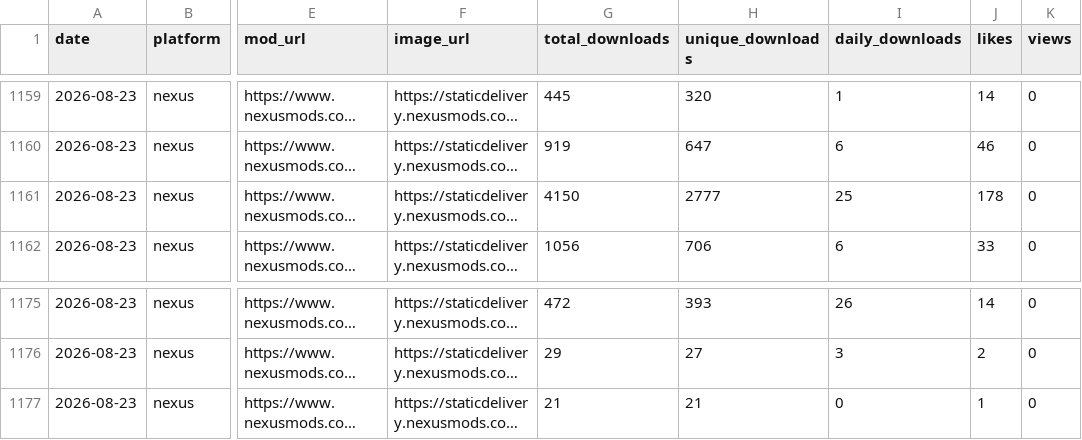
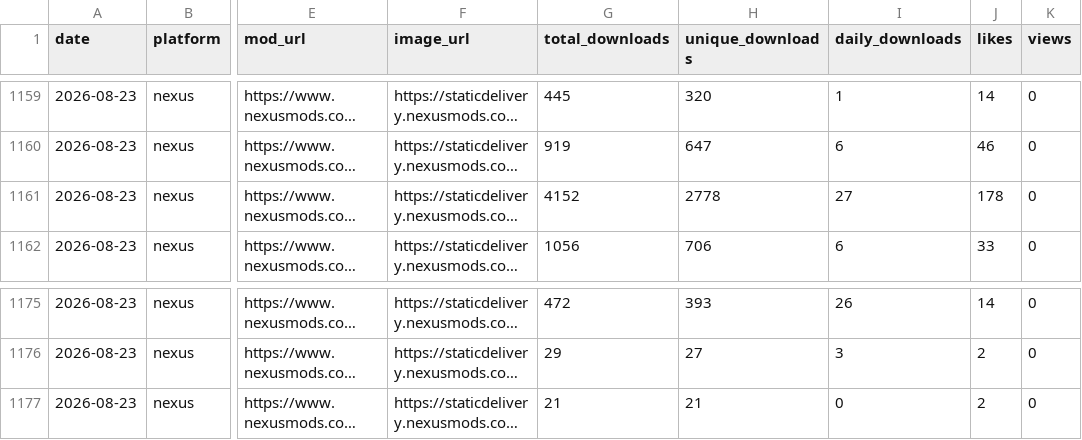
Before and after one commit to TownGG/towngg-portfolio, a CSV file: assets/data/nexus-history.csv, drawn as a sheet; only a part is shown, gaps mark what is left out; long unchanged cells end in …; the diff names each change by its address in the sheet, - before the commit and + after, or states it on an @@ line.

```diff
--- a/assets/data/nexus-history.csv
+++ b/assets/data/nexus-history.csv
-G1161 (total_downloads): 4150
+G1161 (total_downloads): 4152
-H1161 (unique_downloads): 2777
+H1161 (unique_downloads): 2778
-I1161 (daily_downloads): 25
+I1161 (daily_downloads): 27
-J1177 (likes): 1
+J1177 (likes): 2
```
Also changed, not shown: 1 other file.
